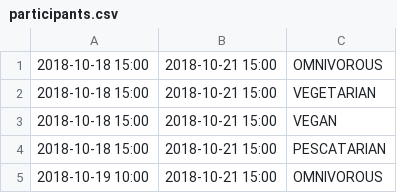
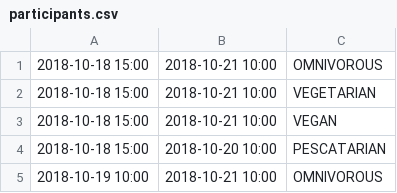
Before and after one commit to lelionvert/socrates-promo07, a CSV file: src/main/resources/participants.csv, drawn as a sheet.

```diff
--- a/src/main/resources/participants.csv
+++ b/src/main/resources/participants.csv
@@ -1,5 +1,5 @@
-2018-10-18 15:00,2018-10-21 15:00,OMNIVOROUS
-2018-10-18 15:00,2018-10-21 15:00,VEGETARIAN
-2018-10-18 15:00,2018-10-21 15:00,VEGAN
-2018-10-18 15:00,2018-10-21 15:00,PESCATARIAN
-2018-10-19 10:00,2018-10-21 15:00,OMNIVOROUS
+2018-10-18 15:00,2018-10-21 10:00,OMNIVOROUS
+2018-10-18 15:00,2018-10-21 10:00,VEGETARIAN
+2018-10-18 15:00,2018-10-21 10:00,VEGAN
+2018-10-18 15:00,2018-10-20 10:00,PESCATARIAN
+2018-10-19 10:00,2018-10-21 10:00,OMNIVOROUS
```
Also changed, not shown: 4 other files.
